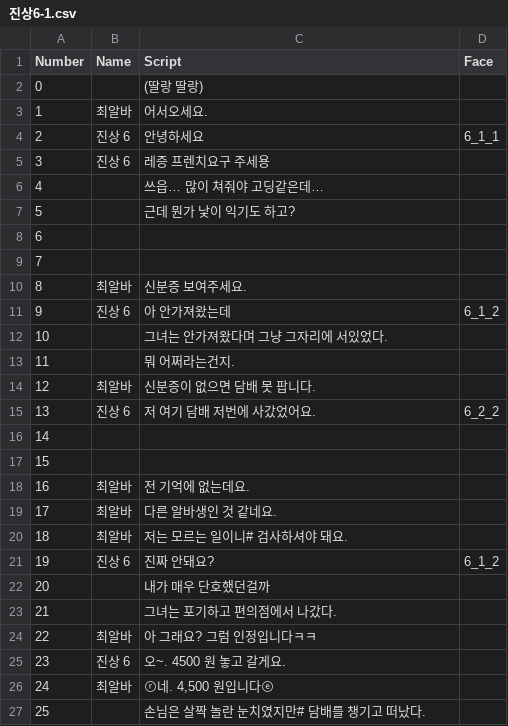
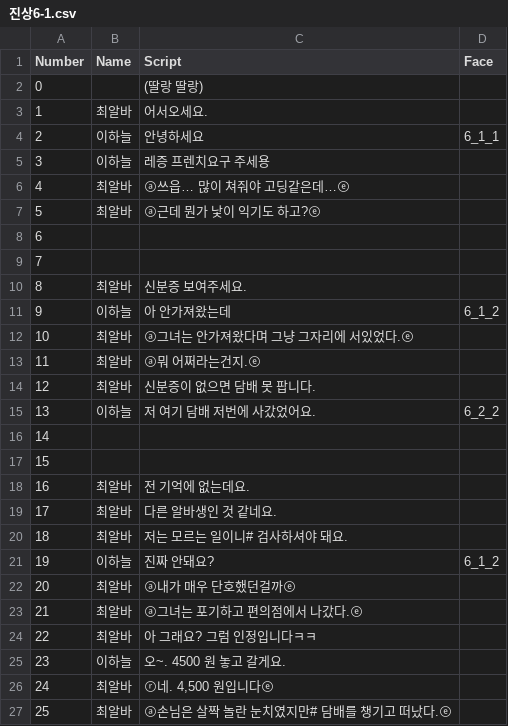
Before and after one commit to TeamOddCS/JS25, a CSV file: Odd_ConvenienceStore/Assets/Resources/진상6-1.csv, drawn as a sheet.

```diff
--- a/Odd_ConvenienceStore/Assets/Resources/진상6-1.csv
+++ b/Odd_ConvenienceStore/Assets/Resources/진상6-1.csv
@@ -3,6 +3,6 @@
 1,최알바,어서오세요.,
-2,진상 6,안녕하세요,6_1_1
-3,진상 6,레증 프렌치요구 주세용,
-4,,쓰읍… 많이 쳐줘야 고딩같은데…,
-5,,근데 뭔가 낯이 익기도 하고?,
+2,이하늘,안녕하세요,6_1_1
+3,이하늘,레증 프렌치요구 주세용,
+4,최알바,ⓐ쓰읍… 많이 쳐줘야 고딩같은데…ⓔ,
+5,최알바,ⓐ근데 뭔가 낯이 익기도 하고?ⓔ,
 6,,,
@@ -10,7 +10,7 @@
 8,최알바,신분증 보여주세요.,
-9,진상 6,아 안가져왔는데,6_1_2
-10,,그녀는 안가져왔다며 그냥 그자리에 서있었다.,
-11,,뭐 어쩌라는건지.,
+9,이하늘,아 안가져왔는데,6_1_2
+10,최알바,ⓐ그녀는 안가져왔다며 그냥 그자리에 서있었다.ⓔ,
+11,최알바,ⓐ뭐 어쩌라는건지.ⓔ,
 12,최알바,신분증이 없으면 담배 못 팝니다.,
-13,진상 6,저 여기 담배 저번에 사갔었어요.,6_2_2
+13,이하늘,저 여기 담배 저번에 사갔었어요.,6_2_2
 14,,,
@@ -20,8 +20,8 @@
 18,최알바,저는 모르는 일이니#  검사하셔야 돼요.,
-19,진상 6,진짜 안돼요?,6_1_2
-20,,내가 매우 단호했던걸까,
-21,,그녀는 포기하고 편의점에서 나갔다.,
+19,이하늘,진짜 안돼요?,6_1_2
+20,최알바,ⓐ내가 매우 단호했던걸까ⓔ,
+21,최알바,ⓐ그녀는 포기하고 편의점에서 나갔다.ⓔ,
 22,최알바,아 그래요? 그럼 인정입니다ㅋㅋ,
-23,진상 6,오~. 4500 원 놓고 갈게요.,
+23,이하늘,오~. 4500 원 놓고 갈게요.,
 24,최알바,"ⓡ네. 4,500 원입니다ⓔ",
-25,,손님은 살짝 놀란 눈치였지만#  담배를 챙기고 떠났다.,
+25,최알바,ⓐ손님은 살짝 놀란 눈치였지만#  담배를 챙기고 떠났다.ⓔ,
```
Also changed, not shown: Odd_ConvenienceStore/Assets/Resources/Day2-1.csv, Odd_ConvenienceStore/Assets/Resources/진상3-1.csv, 31 other files.
